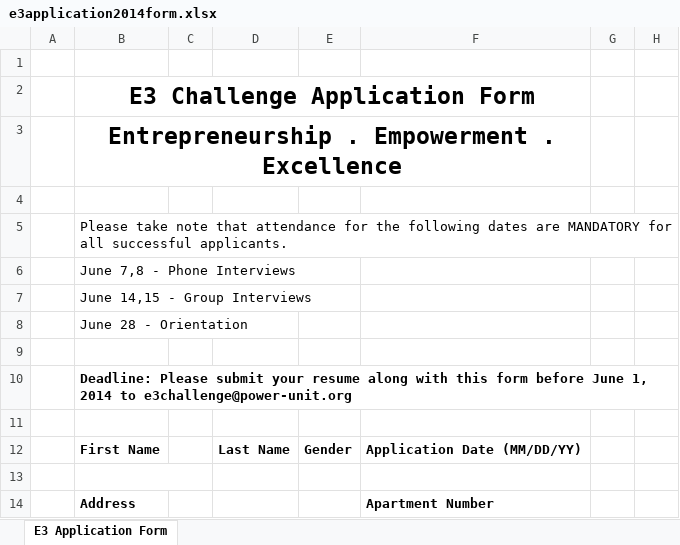
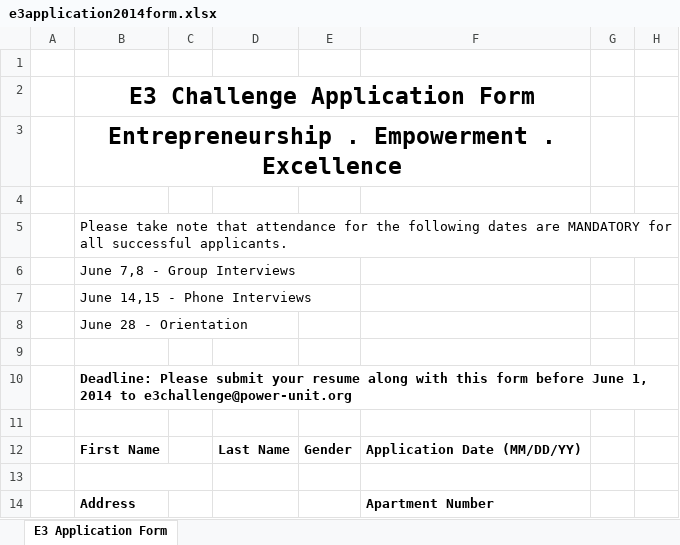
Before and after one commit to thhu/e3challenge, an Excel workbook: files/e3application2014form.xlsx, sheet E3 Application Form, drawn as a sheet; only a part is shown; values as stored, in another font and other column widths than the file's, no borders; charts and pictures not drawn; the diff names each change by its address in the sheet, - before the commit and + after, or states it on an @@ line.

```diff
--- a/files/e3application2014form.xlsx (sheet E3 Application Form)
+++ b/files/e3application2014form.xlsx (sheet E3 Application Form)
-B6: June 7,8 - Phone Interviews
+B6: June 7,8 - Group Interviews
-B7: June 14,15 - Group Interviews
+B7: June 14,15 - Phone Interviews
```
Also changed, not shown: charts or pictures, 11 other files.
